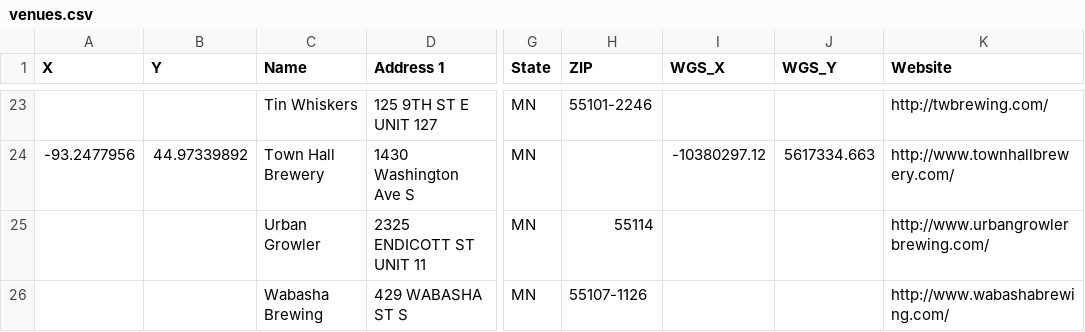
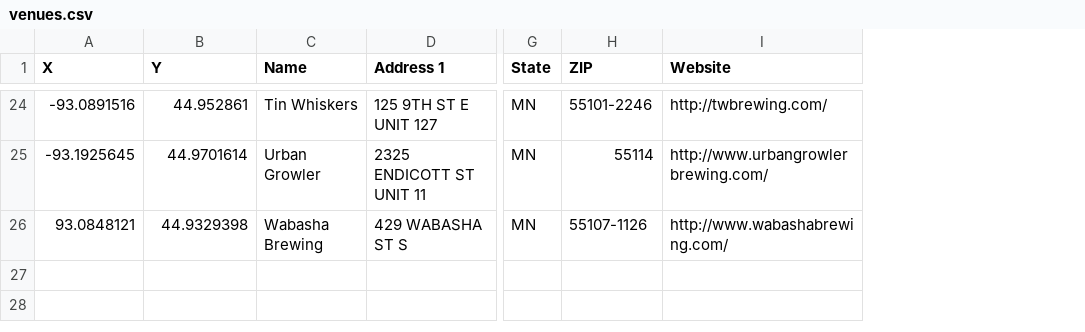
Before and after one commit to sangl003/Bikes-and-Beverages, a CSV file: data/venues.csv, drawn as a sheet; only a part is shown, gaps mark what is left out; removed rows and columns are numbered as before the commit, all else as after; the diff covers the shown part only; the diff names each change by its address in the sheet, - before the commit and + after, or states it on an @@ line.

```diff
--- a/data/venues.csv
+++ b/data/venues.csv
-column I (WGS_X), empty
-column J (WGS_Y), empty
-A24 (X): (empty)
+A24 (X): -93.0891516
-B24 (Y): (empty)
+B24 (Y): 44.952861
@@ row 24 moved to row 10: -93.2477956 @@
-A25 (X): (empty)
+A25 (X): -93.1925645
-B25 (Y): (empty)
+B25 (Y): 44.9701614
-A26 (X): (empty)
+A26 (X): 93.0848121
-B26 (Y): (empty)
+B26 (Y): 44.9329398
```
Also changed, not shown: 4 added rows, 4 removed rows and 10 moved rows elsewhere in this file.
